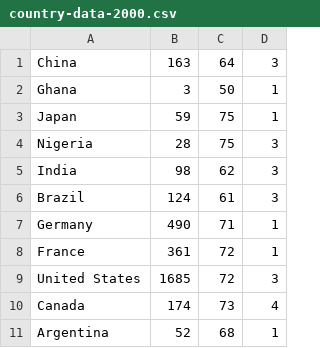
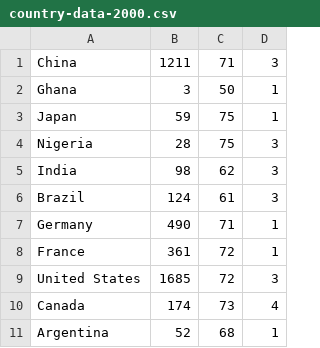
Before and after one commit to rboesp/Interactive-Visualization, a CSV file: backend/store/country-data-2000.csv, drawn as a sheet.

```diff
--- a/backend/store/country-data-2000.csv
+++ b/backend/store/country-data-2000.csv
@@ -1,2 +1,2 @@
-China, 163, 64, 3
+China, 1211, 71, 3
 Ghana, 3, 50, 1
```
Also changed, not shown: backend/store/country-data-1980.csv, backend/store/country-data-1985.csv, 2 other files.
